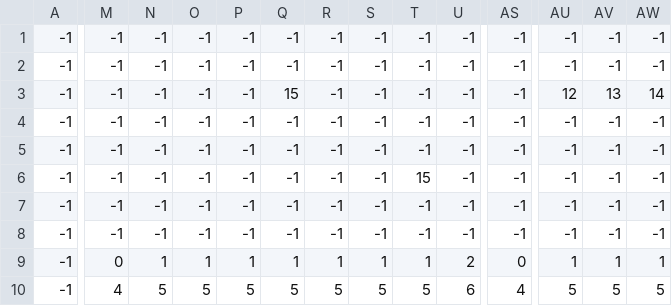
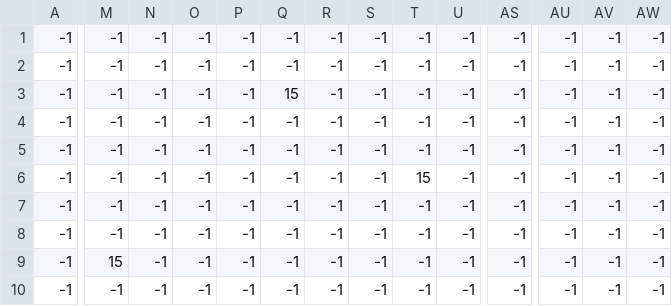
Before and after one commit to AndersBalleby/PirateEditor, a CSV file: scenes/1/1_terrain.csv, drawn as a sheet; only a part is shown, gaps mark what is left out; the diff covers the shown part only; the diff names each change by its address in the sheet, - before the commit and + after, or states it on an @@ line.

```diff
--- a/scenes/1/1_terrain.csv
+++ b/scenes/1/1_terrain.csv
-AU3: 12
+AU3: -1
-AV3: 13
+AV3: -1
-AW3: 14
+AW3: -1
-M9: 0
+M9: 15
-N9: 1
+N9: -1
-O9: 1
+O9: -1
-P9: 1
+P9: -1
-Q9: 1
+Q9: -1
-R9: 1
+R9: -1
-S9: 1
+S9: -1
-T9: 1
+T9: -1
-U9: 2
+U9: -1
-AS9: 0
+AS9: -1
-AU9: 1
+AU9: -1
-AV9: 1
+AV9: -1
-AW9: 1
+AW9: -1
-M10: 4
+M10: -1
-N10: 5
+N10: -1
-O10: 5
+O10: -1
-P10: 5
+P10: -1
-Q10: 5
+Q10: -1
-R10: 5
+R10: -1
-S10: 5
+S10: -1
-T10: 5
+T10: -1
-U10: 6
+U10: -1
-AS10: 4
+AS10: -1
-AU10: 5
+AU10: -1
-AV10: 5
+AV10: -1
-AW10: 5
+AW10: -1
```
Also changed, not shown: 1 added row, 1 removed row and 25 edited cells elsewhere in this file, scenes/0/0_coins.csv, scenes/1/1_coins.csv, 59 other files.
